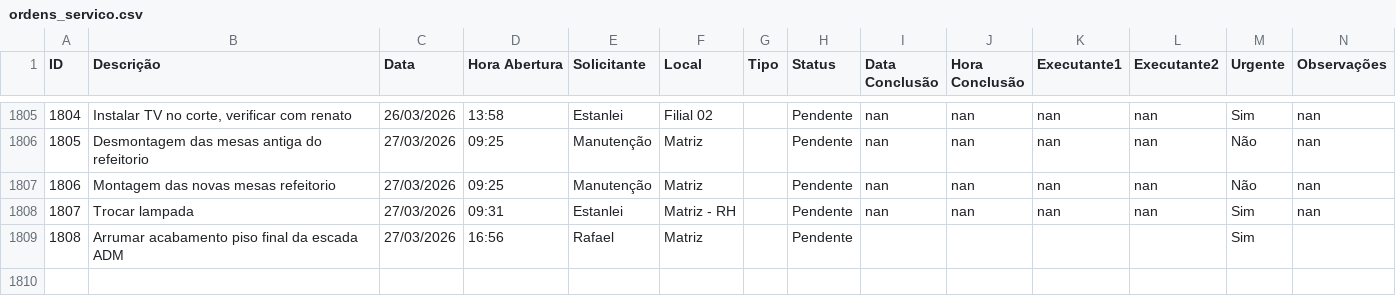
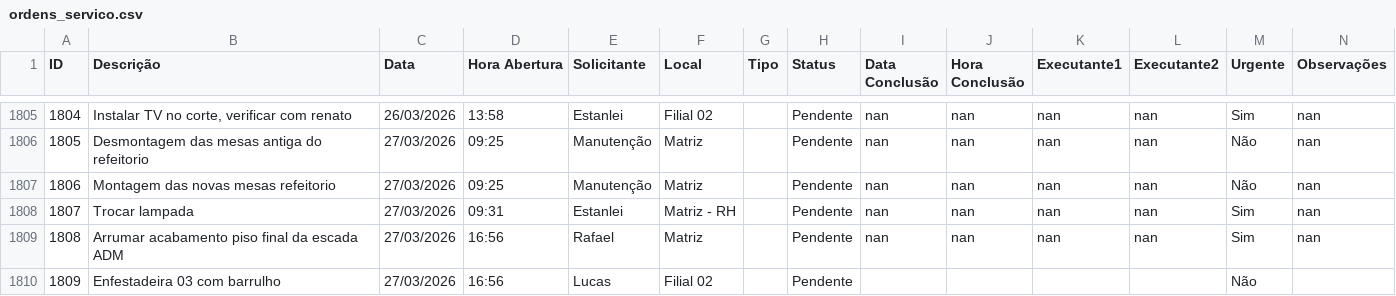
Before and after one commit to vilelarobson0971/os_manut, a CSV file: ordens_servico.csv, drawn as a sheet; only a part is shown, gaps mark what is left out; the diff names each change by its address in the sheet, - before the commit and + after, or states it on an @@ line.

Commit message:
Atualização automática do sistema de OS

```diff
--- a/ordens_servico.csv
+++ b/ordens_servico.csv
-I1809 (Data Conclusão): (empty)
+I1809 (Data Conclusão): nan
-J1809 (Hora Conclusão): (empty)
+J1809 (Hora Conclusão): nan
-K1809 (Executante1): (empty)
+K1809 (Executante1): nan
-L1809 (Executante2): (empty)
+L1809 (Executante2): nan
-N1809 (Observações): (empty)
+N1809 (Observações): nan
+row 1810: 1809 | Enfestadeira 03 com barrulho | 27/03/2026 | 16:56 | Lucas | Filial 02 |  | Pendente |  |  |  |  | Não
```
